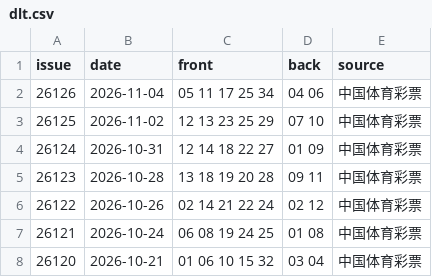
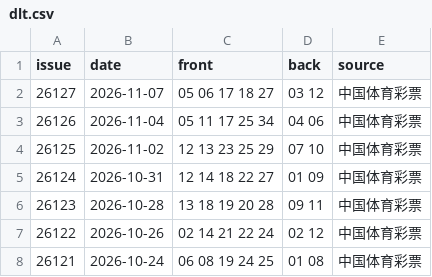
Before and after one commit to cs4745/PickWise, a CSV file: data/dlt.csv, drawn as a sheet; only a part is shown; the shorter side is filled out with more unchanged rows.

```diff
--- a/data/dlt.csv
+++ b/data/dlt.csv
@@ -1,2 +1,3 @@
 issue,date,front,back,source
+26127,2026-11-07,05 06 17 18 27,03 12,中国体育彩票
 26126,2026-11-04,05 11 17 25 34,04 06,中国体育彩票
```
Also changed, not shown: data/kl8.csv, data/qxc.csv, 8 other files.
